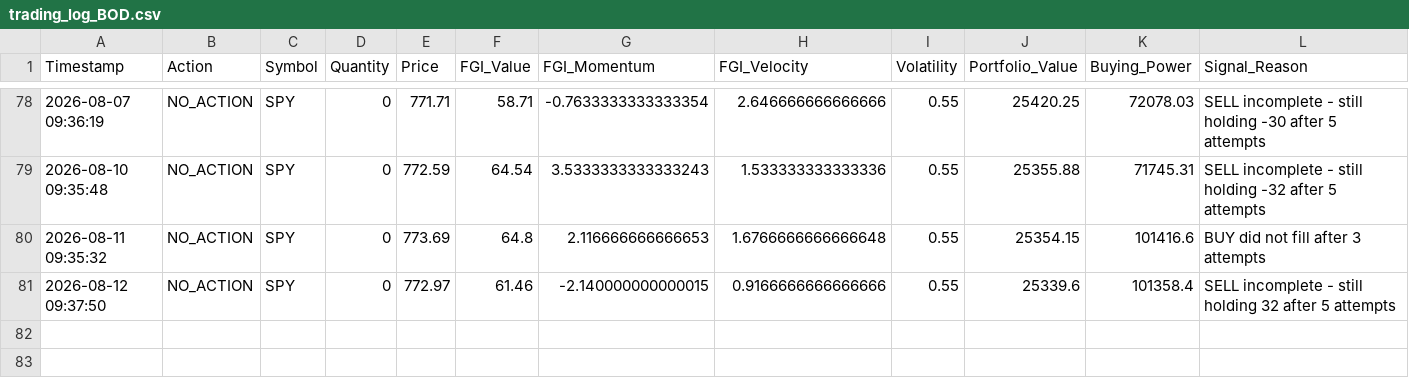
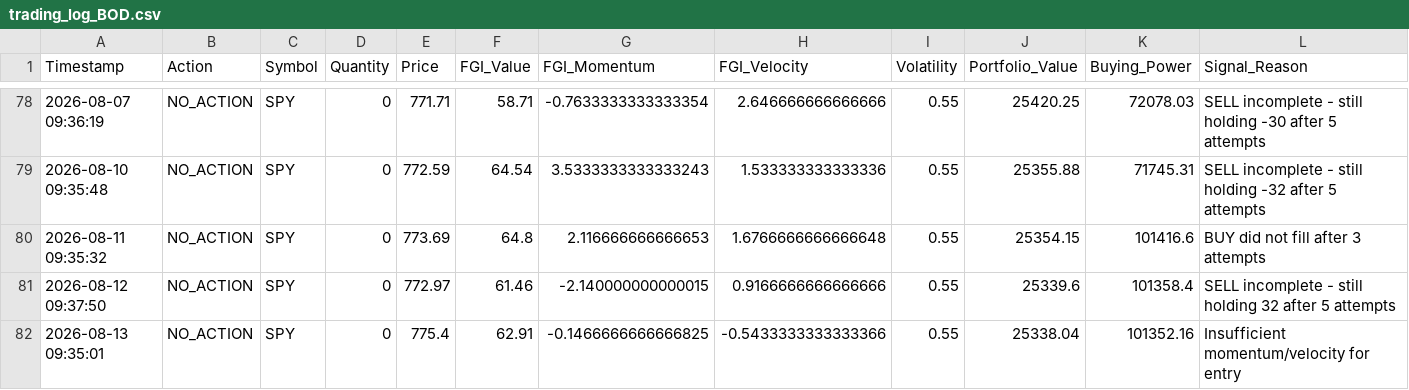
Before and after one commit to Vatmuri2/feargreed, a CSV file: trading_log_BOD.csv, drawn as a sheet; only a part is shown, gaps mark what is left out; rows hold the shown columns only; the diff names each change by its address in the sheet, - before the commit and + after, or states it on an @@ line.

```diff
--- a/trading_log_BOD.csv
+++ b/trading_log_BOD.csv
+row 82: 2026-08-13 09:35:01 | NO_ACTION | SPY | 0 | 775.4 | 62.91 | -0.1466666666666825 | -0.5433333333333366 | 0.55 | 25338.04 | 101352.16 | Insufficient momentum/velocity for entry
```
Also changed, not shown: datasets/fear_greed_forward_test_afternoon.csv, datasets/fear_greed_forward_test_morning.csv, 2 other files.
